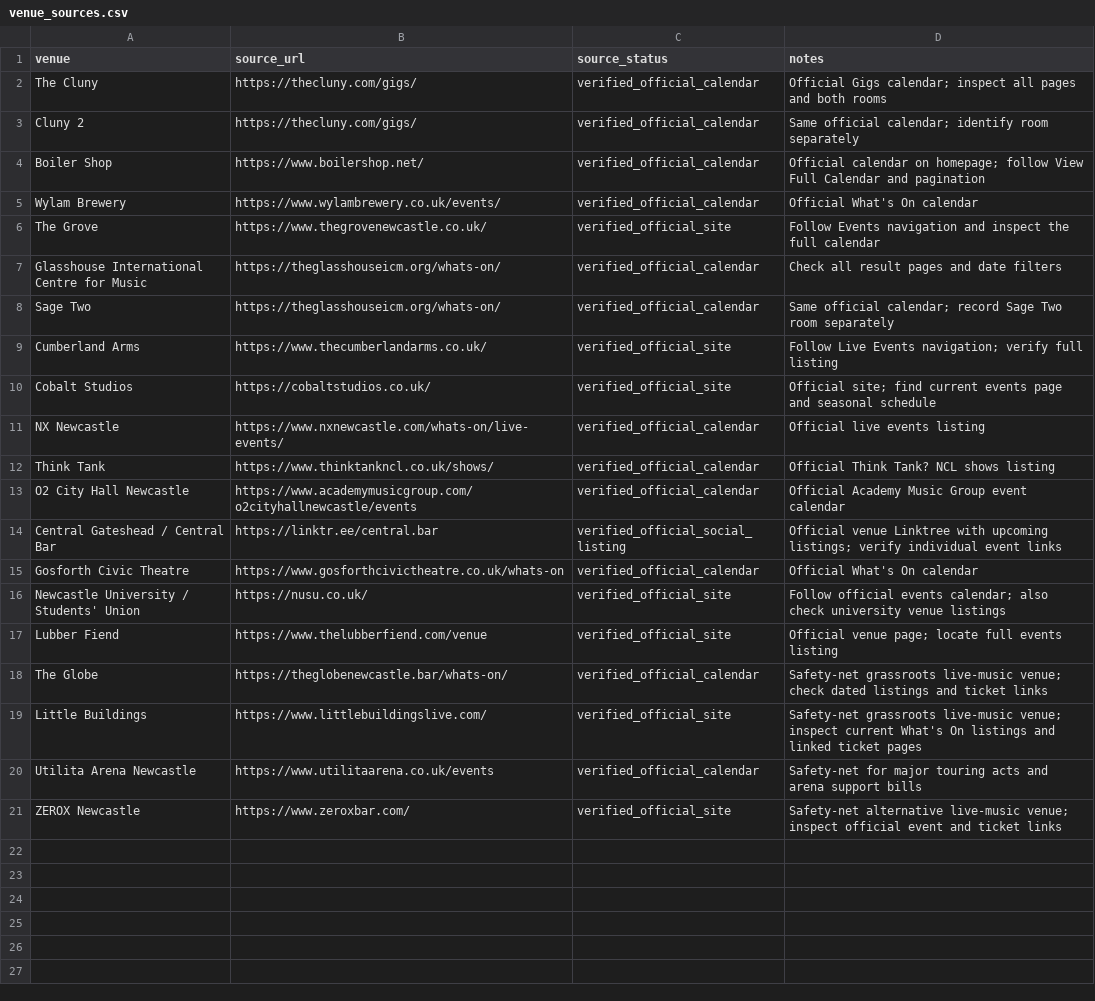
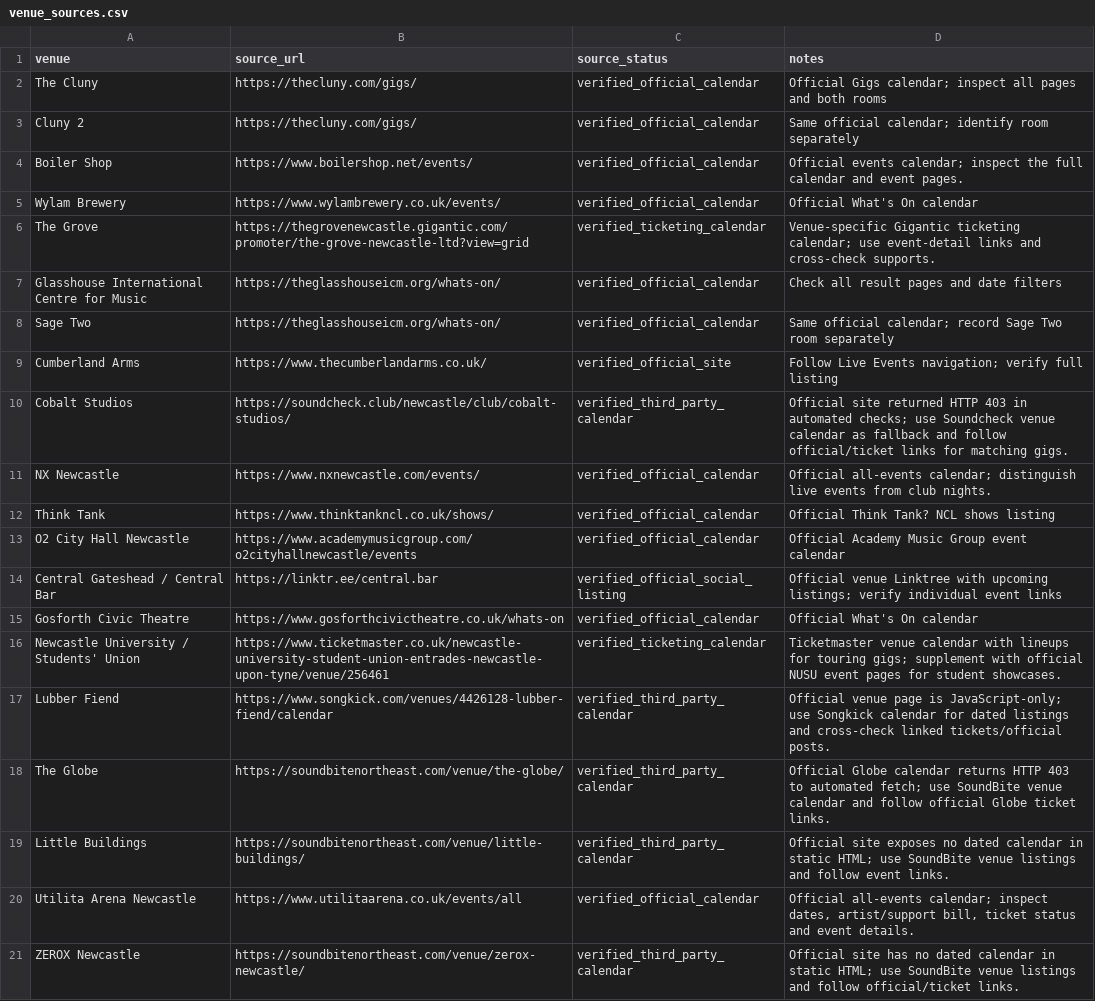
Before and after one commit to nickelliottgreaves-dot/riley-coe-pipeline, a CSV file: config/venue_sources.csv, drawn as a sheet; the diff names each change by its address in the sheet, - before the commit and + after, or states it on an @@ line.

Commit message:
Improve venue discovery access and use calendar fallbacks

```diff
--- a/config/venue_sources.csv
+++ b/config/venue_sources.csv
-B4 (source_url): https://www.boilershop.net/
+B4 (source_url): https://www.boilershop.net/events/
-D4 (notes): Official calendar on homepage; follow View Full Calendar and pagination
+D4 (notes): Official events calendar; inspect the full calendar and event pages.
-B6 (source_url): https://www.thegrovenewcastle.co.uk/
+B6 (source_url): https://thegrovenewcastle.gigantic.com/promoter/the-grove-newcastle-ltd?view=grid
-C6 (source_status): verified_official_site
+C6 (source_status): verified_ticketing_calendar
-D6 (notes): Follow Events navigation and inspect the full calendar
+D6 (notes): Venue-specific Gigantic ticketing calendar; use event-detail links and cross-check supports.
-B10 (source_url): https://cobaltstudios.co.uk/
+B10 (source_url): https://soundcheck.club/newcastle/club/cobalt-studios/
-C10 (source_status): verified_official_site
+C10 (source_status): verified_third_party_calendar
-D10 (notes): Official site; find current events page and seasonal schedule
+D10 (notes): Official site returned HTTP 403 in automated checks; use Soundcheck venue calendar as fallback and follow official/ticket links for matching gigs.
-B11 (source_url): https://www.nxnewcastle.com/whats-on/live-events/
+B11 (source_url): https://www.nxnewcastle.com/events/
-D11 (notes): Official live events listing
+D11 (notes): Official all-events calendar; distinguish live events from club nights.
-B16 (source_url): https://nusu.co.uk/
+B16 (source_url): https://www.ticketmaster.co.uk/newcastle-university-student-union-entrades-newcastle-upon-tyne/venue/256461
-C16 (source_status): verified_official_site
+C16 (source_status): verified_ticketing_calendar
-D16 (notes): Follow official events calendar; also check university venue listings
+D16 (notes): Ticketmaster venue calendar with lineups for touring gigs; supplement with official NUSU event pages for student showcases.
-B17 (source_url): https://www.thelubberfiend.com/venue
+B17 (source_url): https://www.songkick.com/venues/4426128-lubber-fiend/calendar
-C17 (source_status): verified_official_site
+C17 (source_status): verified_third_party_calendar
-D17 (notes): Official venue page; locate full events listing
+D17 (notes): Official venue page is JavaScript-only; use Songkick calendar for dated listings and cross-check linked tickets/official posts.
-B18 (source_url): https://theglobenewcastle.bar/whats-on/
+B18 (source_url): https://soundbitenortheast.com/venue/the-globe/
-C18 (source_status): verified_official_calendar
+C18 (source_status): verified_third_party_calendar
-D18 (notes): Safety-net grassroots live-music venue; check dated listings and ticket links
+D18 (notes): Official Globe calendar returns HTTP 403 to automated fetch; use SoundBite venue calendar and follow official Globe ticket links.
-B19 (source_url): https://www.littlebuildingslive.com/
+B19 (source_url): https://soundbitenortheast.com/venue/little-buildings/
-C19 (source_status): verified_official_site
+C19 (source_status): verified_third_party_calendar
-D19 (notes): Safety-net grassroots live-music venue; inspect current What's On listings and linked ticket pages
+D19 (notes): Official site exposes no dated calendar in static HTML; use SoundBite venue listings and follow event links.
-B20 (source_url): https://www.utilitaarena.co.uk/events
+B20 (source_url): https://www.utilitaarena.co.uk/events/all
-D20 (notes): Safety-net for major touring acts and arena support bills
+D20 (notes): Official all-events calendar; inspect dates, artist/support bill, ticket status and event details.
-B21 (source_url): https://www.zeroxbar.com/
+B21 (source_url): https://soundbitenortheast.com/venue/zerox-newcastle/
-C21 (source_status): verified_official_site
+C21 (source_status): verified_third_party_calendar
-D21 (notes): Safety-net alternative live-music venue; inspect official event and ticket links
+D21 (notes): Official site has no dated calendar in static HTML; use SoundBite venue listings and follow official/ticket links.
```
Also changed, not shown: 3 other files.
